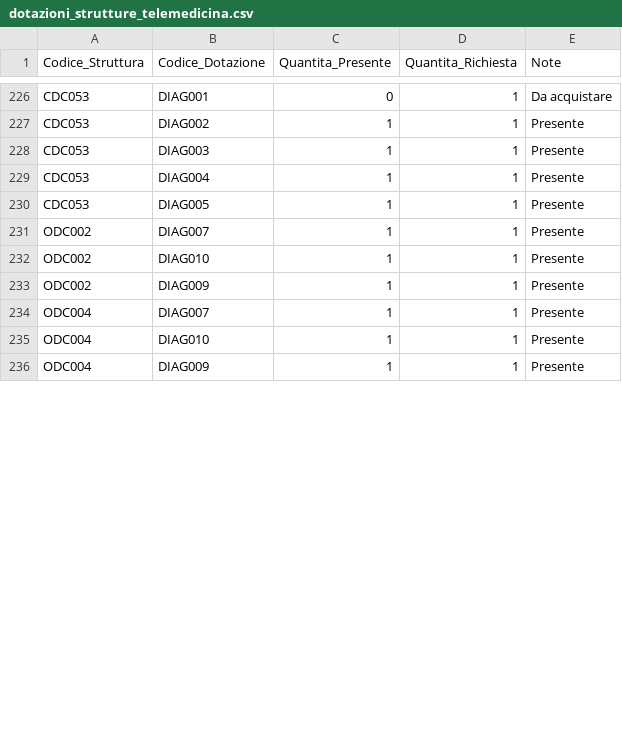
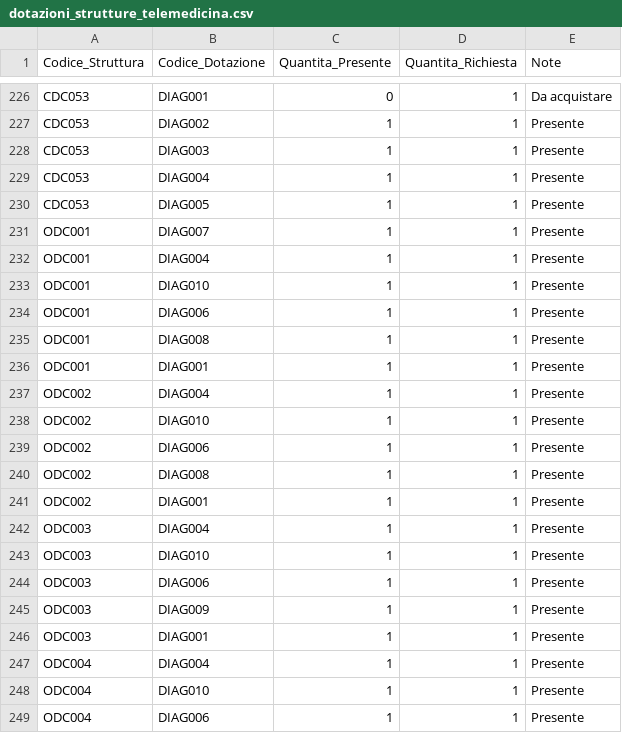
Before and after one commit to ssurli/tecnologie-sanitarie-pnrr, a CSV file: dotazioni_strutture_telemedicina.csv, drawn as a sheet; only a part is shown, gaps mark what is left out; the diff covers the shown part only.

```diff
--- a/dotazioni_strutture_telemedicina.csv
+++ b/dotazioni_strutture_telemedicina.csv
@@ -230,7 +230,20 @@ CDC053,DIAG004,1,1,Presente
 CDC053,DIAG005,1,1,Presente
-ODC002,DIAG007,1,1,Presente
+ODC001,DIAG007,1,1,Presente
+ODC001,DIAG004,1,1,Presente
+ODC001,DIAG010,1,1,Presente
+ODC001,DIAG006,1,1,Presente
+ODC001,DIAG008,1,1,Presente
+ODC001,DIAG001,1,1,Presente
+ODC002,DIAG004,1,1,Presente
 ODC002,DIAG010,1,1,Presente
-ODC002,DIAG009,1,1,Presente
-ODC004,DIAG007,1,1,Presente
+ODC002,DIAG006,1,1,Presente
+ODC002,DIAG008,1,1,Presente
+ODC002,DIAG001,1,1,Presente
+ODC003,DIAG004,1,1,Presente
+ODC003,DIAG010,1,1,Presente
+ODC003,DIAG006,1,1,Presente
+ODC003,DIAG009,1,1,Presente
+ODC003,DIAG001,1,1,Presente
+ODC004,DIAG004,1,1,Presente
 ODC004,DIAG010,1,1,Presente
-ODC004,DIAG009,1,1,Presente
+ODC004,DIAG006,1,1,Presente
```
Also changed, not shown: 6 added rows, 6 removed rows and 31 edited cells elsewhere in this file, dotazioni_strutture_telemedicina_integrate.csv, strutture_sanitarie_integrate.csv, 2 other files.
